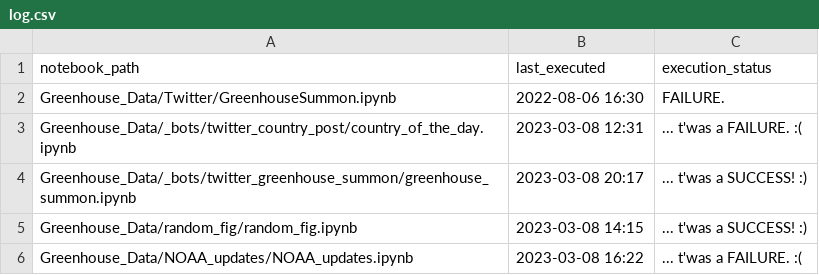
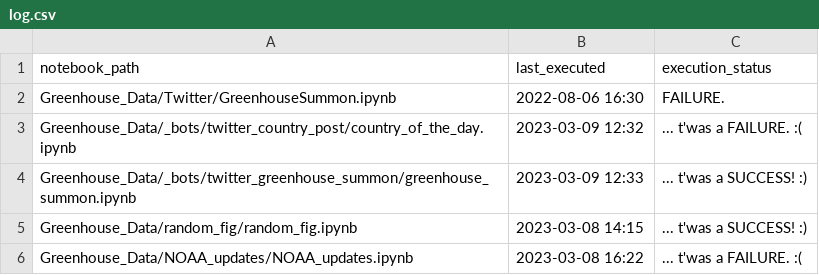
Before and after one commit to dquintani/update, a CSV file: log.csv, drawn as a sheet.

```diff
--- a/log.csv
+++ b/log.csv
@@ -2,4 +2,4 @@ notebook_path,last_executed,execution_status
 Greenhouse_Data/Twitter/GreenhouseSummon.ipynb,2022-08-06 16:30,FAILURE.
-Greenhouse_Data/_bots/twitter_country_post/country_of_the_day.ipynb,2023-03-08 12:31,... t'was a FAILURE. :(
-Greenhouse_Data/_bots/twitter_greenhouse_summon/greenhouse_summon.ipynb,2023-03-08 20:17,... t'was a SUCCESS! :)
+Greenhouse_Data/_bots/twitter_country_post/country_of_the_day.ipynb,2023-03-09 12:32,... t'was a FAILURE. :(
+Greenhouse_Data/_bots/twitter_greenhouse_summon/greenhouse_summon.ipynb,2023-03-09 12:33,... t'was a SUCCESS! :)
 Greenhouse_Data/random_fig/random_fig.ipynb,2023-03-08 14:15,... t'was a SUCCESS! :)
```
Also changed, not shown: Greenhouse_Data/_bots/twitter_greenhouse_summon/id_log.csv, 5 other files.
